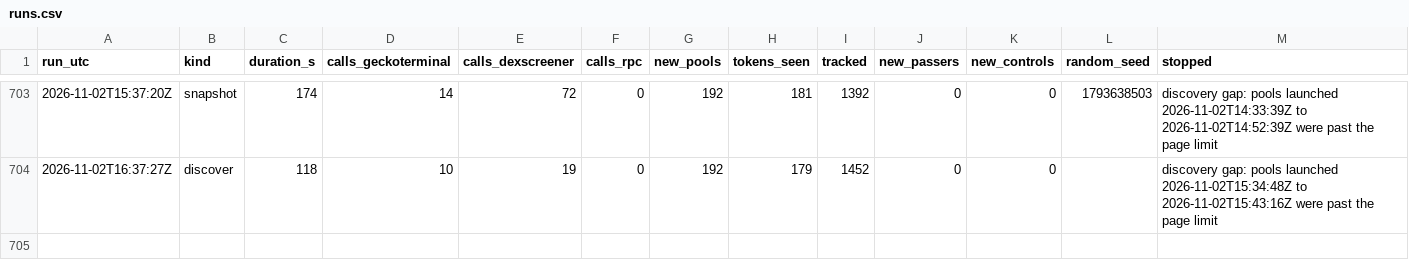
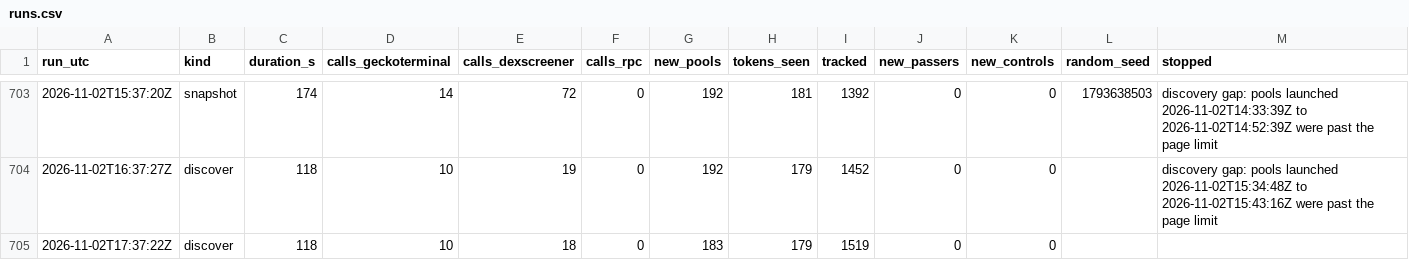
Before and after one commit to battlemaster69/Cockpit, a CSV file: rhc_recorder/data/runs.csv, drawn as a sheet; only a part is shown, gaps mark what is left out; rows hold the shown columns only; the diff names each change by its address in the sheet, - before the commit and + after, or states it on an @@ line.

```diff
--- a/rhc_recorder/data/runs.csv
+++ b/rhc_recorder/data/runs.csv
+row 705: 2026-11-02T17:37:22Z | discover | 118 | 10 | 18 | 0 | 183 | 179 | 1519 | 0 | 0
```
Also changed, not shown: 3 other files.
